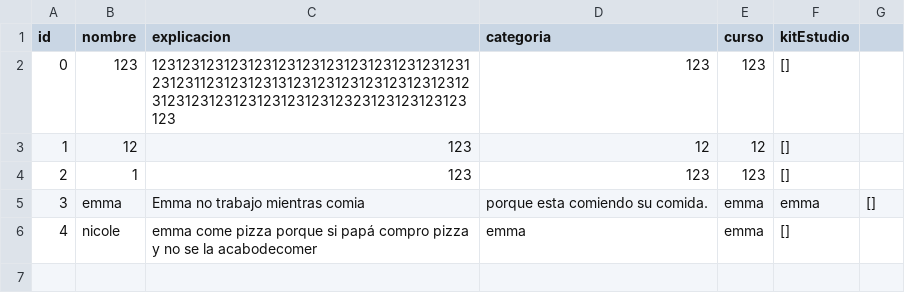
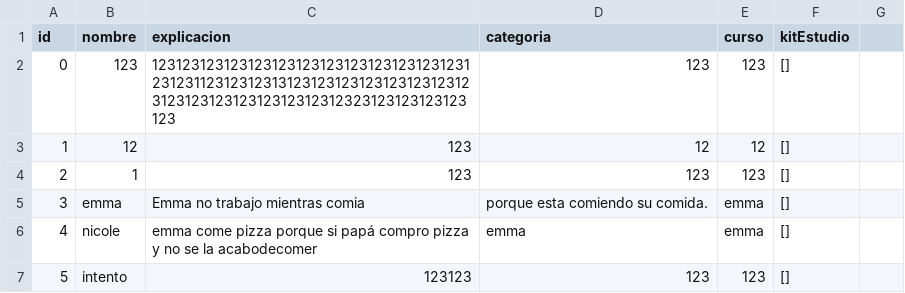
Before and after one commit to men26591/CC2008-PROYECTO1, a CSV file: BiblioMath/basesDatos/123/conceptos.csv, drawn as a sheet.

```diff
--- a/BiblioMath/basesDatos/123/conceptos.csv
+++ b/BiblioMath/basesDatos/123/conceptos.csv
@@ -4,3 +4,4 @@ id,nombre,explicacion,categoria,curso,kitEstudio
 2,1,123,123,123,[]
-3,emma,Emma no trabajo mientras comia, porque esta comiendo su comida.,emma,emma,[]
+3,emma,Emma no trabajo mientras comia, porque esta comiendo su comida.,emma,[]
 4,nicole,emma come pizza porque si papá compro pizza y no se la acabodecomer,emma,emma,[]
+5,intento,123123,123,123,[]
```
Also changed, not shown: 3 other files.
